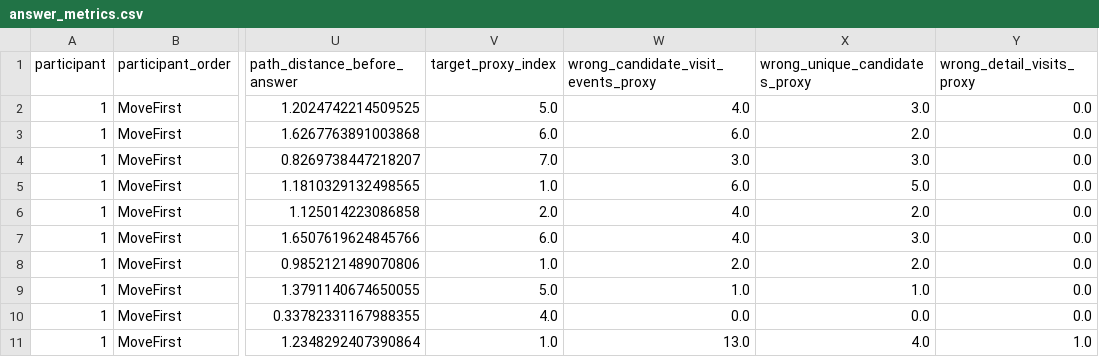
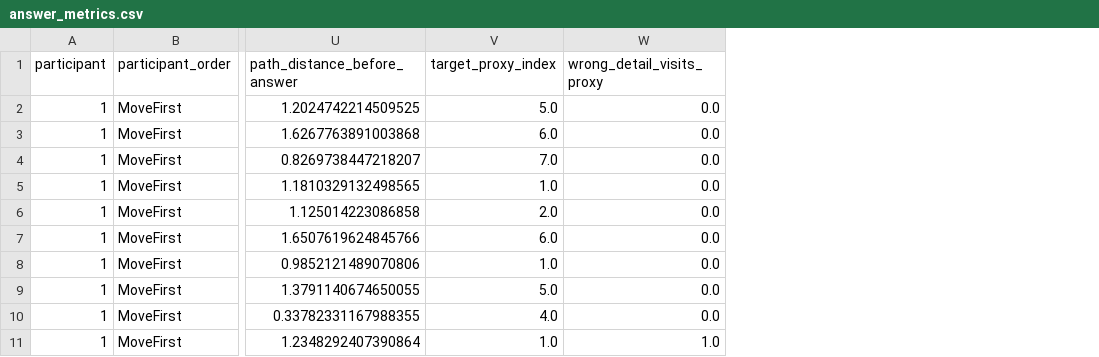
Before and after one commit to SeungjaeLee-uvr/ProxiWall_webpage, a CSV file: analysis/results/answer_metrics.csv, drawn as a sheet; only a part is shown, gaps mark what is left out; the diff names each change by its address in the sheet, - before the commit and + after, or states it on an @@ line.

```diff
--- a/analysis/results/answer_metrics.csv
+++ b/analysis/results/answer_metrics.csv
-column W, rows 1-11: wrong_candidate_visit_events_proxy | 4.0 | 6.0 | 3.0 | 6.0 | 4.0 | 4.0 | 2.0 | 1.0 | 0.0 | 13.0
-column X (wrong_unique_candidates_proxy), rows 2-11: 3.0 | 2.0 | 3.0 | 5.0 | 2.0 | 3.0 | 2.0 | 1.0 | 0.0 | 4.0
```
Also changed, not shown: analysis/results/condition_summary.csv, analysis/results/mode_durations.csv, 42 other files.
